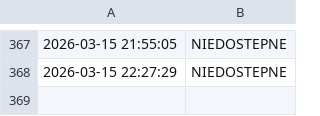
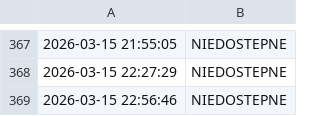
Before and after one commit to NorbertFiglewicz/monitor-ogloszenia, a CSV file: log_Router A(500).csv, drawn as a sheet; only a part is shown, gaps mark what is left out; the diff names each change by its address in the sheet, - before the commit and + after, or states it on an @@ line.

```diff
--- a/log_Router A(500).csv
+++ b/log_Router A(500).csv
+row 369: 2026-03-15 22:56:46 | NIEDOSTEPNE
```
Also changed, not shown: log_Router B(300).csv, 3 other files.
